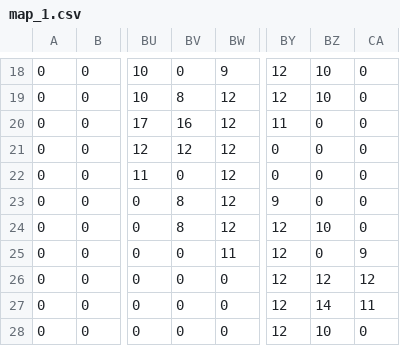
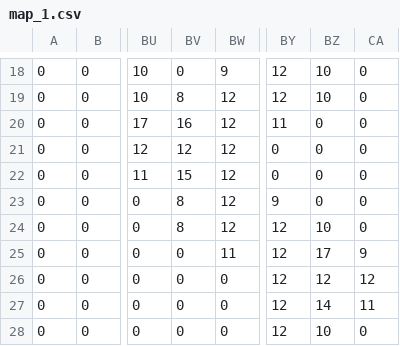
Before and after one commit to Daxin18/DummyQuest, a CSV file: maps/map_1.csv, drawn as a sheet; only a part is shown, gaps mark what is left out; the diff names each change by its address in the sheet, - before the commit and + after, or states it on an @@ line.

```diff
--- a/maps/map_1.csv
+++ b/maps/map_1.csv
-BV22: 0
+BV22: 15
-BZ25: 0
+BZ25: 17
```
Also changed, not shown: 7 other files.
